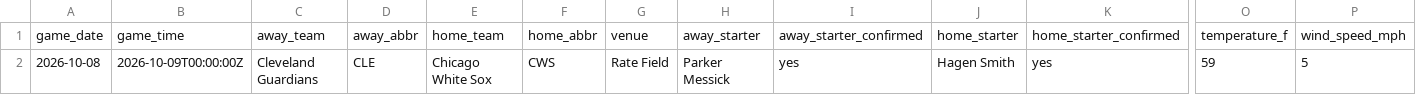
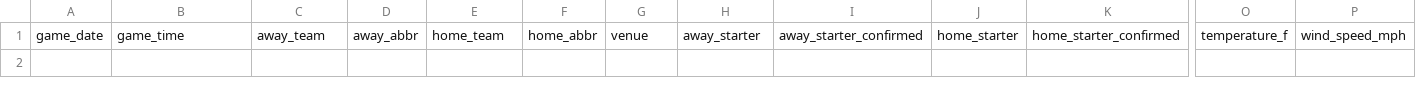
Before and after one commit to ceddto100/Kelly-s-Criterion-calculator, a CSV file: frontend/public/stats/mlb/mlb_slate.csv, drawn as a sheet; only a part is shown, gaps mark what is left out; rows hold the shown columns only; the diff names each change by its address in the sheet, - before the commit and + after, or states it on an @@ line.

```diff
--- a/frontend/public/stats/mlb/mlb_slate.csv
+++ b/frontend/public/stats/mlb/mlb_slate.csv
-row 2: 2026-10-08 | 2026-10-09T00:00:00Z | Cleveland Guardians | CLE | Chicago White Sox | CWS | Rate Field | Parker Messick | yes | Hagen Smith | yes | 59 | 5
```
Also changed, not shown: frontend/public/stats/mlb/mlb_bullpen.csv, frontend/public/stats/nhl/nhl_gsax60.csv, 12 other files.
